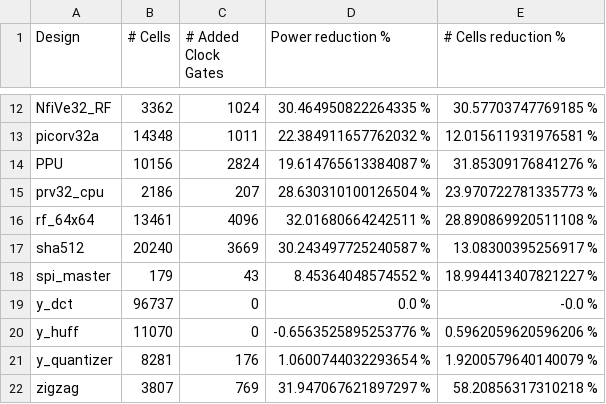
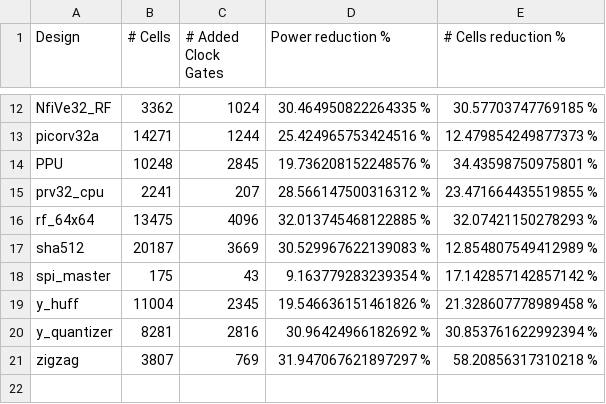
Before and after one commit to AUCOHL/Lighter, a CSV file: stats/power_report_summary.csv, drawn as a sheet; only a part is shown, gaps mark what is left out; removed rows and columns are numbered as before the commit, all else as after; the diff covers the shown part only; the diff names each change by its address in the sheet, - before the commit and + after, or states it on an @@ line.

```diff
--- a/stats/power_report_summary.csv
+++ b/stats/power_report_summary.csv
-B13 (# Cells): 14348
+B13 (# Cells): 14271
-C13 (# Added Clock Gates): 1011
+C13 (# Added Clock Gates): 1244
-D13 (Power reduction %): 22.384911657762032 %
+D13 (Power reduction %): 25.424965753424516 %
-E13 (# Cells reduction %): 12.015611931976581 %
+E13 (# Cells reduction %): 12.479854249877373 %
-B14 (# Cells): 10156
+B14 (# Cells): 10248
-C14 (# Added Clock Gates): 2824
+C14 (# Added Clock Gates): 2845
-D14 (Power reduction %): 19.614765613384087 %
+D14 (Power reduction %): 19.736208152248576 %
-E14 (# Cells reduction %): 31.85309176841276 %
+E14 (# Cells reduction %): 34.43598750975801 %
-B15 (# Cells): 2186
+B15 (# Cells): 2241
-D15 (Power reduction %): 28.630310100126504 %
+D15 (Power reduction %): 28.566147500316312 %
-E15 (# Cells reduction %): 23.970722781335773 %
+E15 (# Cells reduction %): 23.471664435519855 %
-B16 (# Cells): 13461
+B16 (# Cells): 13475
-D16 (Power reduction %): 32.01680664242511 %
+D16 (Power reduction %): 32.013745468122885 %
-E16 (# Cells reduction %): 28.890869920511108 %
+E16 (# Cells reduction %): 32.07421150278293 %
-B17 (# Cells): 20240
+B17 (# Cells): 20187
-D17 (Power reduction %): 30.243497725240587 %
+D17 (Power reduction %): 30.529967622139083 %
-E17 (# Cells reduction %): 13.08300395256917 %
+E17 (# Cells reduction %): 12.854807549412989 %
-B18 (# Cells): 179
+B18 (# Cells): 175
-D18 (Power reduction %): 8.45364048574552 %
+D18 (Power reduction %): 9.163779283239354 %
-E18 (# Cells reduction %): 18.994413407821227 %
+E18 (# Cells reduction %): 17.142857142857142 %
-row 19: y_dct | 96737 | 0 | 0.0 % | -0.0 %
-B19 (# Cells): 11070
+B19 (# Cells): 11004
-C19 (# Added Clock Gates): 0
+C19 (# Added Clock Gates): 2345
-D19 (Power reduction %): -0.6563525895253776 %
+D19 (Power reduction %): 19.546636151461826 %
-E19 (# Cells reduction %): 0.5962059620596206 %
+E19 (# Cells reduction %): 21.328607778989458 %
-C20 (# Added Clock Gates): 176
+C20 (# Added Clock Gates): 2816
-D20 (Power reduction %): 1.0600744032293654 %
+D20 (Power reduction %): 30.96424966182692 %
-E20 (# Cells reduction %): 1.9200579640140079 %
+E20 (# Cells reduction %): 30.853761622992394 %
```
Also changed, not shown: 31 edited cells elsewhere in this file, report_power/stats/stats_cells_file.csv, report_power/stats/stats_file.csv, 6 other files.
